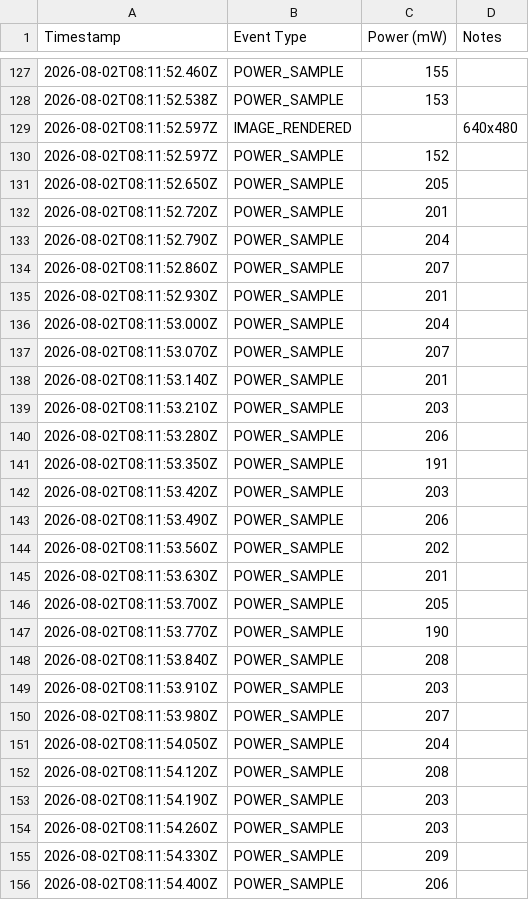
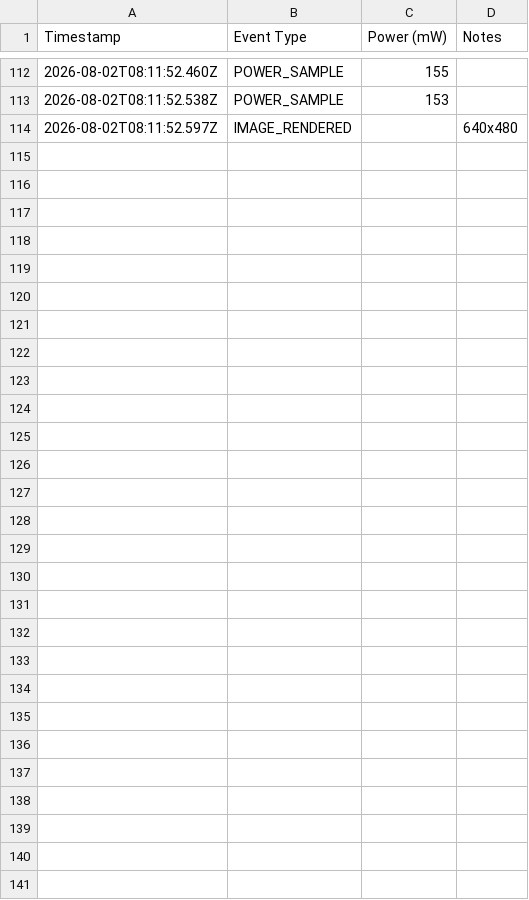
Before and after one commit to f3l1xa88077/C2S, a CSV file: Testing/C2Sv1/VGA_RGB565/power_log_2026-08-02_16-11-55.csv, drawn as a sheet; only a part is shown, gaps mark what is left out; the diff covers the shown part only.

```diff
--- a/Testing/C2Sv1/VGA_RGB565/power_log_2026-08-02_16-11-55.csv
+++ b/Testing/C2Sv1/VGA_RGB565/power_log_2026-08-02_16-11-55.csv
@@ -129,28 +114 @@ Timestamp,Event Type,Power (mW),Notes
 "2026-08-02T08:11:52.597Z","IMAGE_RENDERED","","640x480"
-"2026-08-02T08:11:52.597Z","POWER_SAMPLE","152",""
-"2026-08-02T08:11:52.650Z","POWER_SAMPLE","205",""
-"2026-08-02T08:11:52.720Z","POWER_SAMPLE","201",""
-"2026-08-02T08:11:52.790Z","POWER_SAMPLE","204",""
-"2026-08-02T08:11:52.860Z","POWER_SAMPLE","207",""
-"2026-08-02T08:11:52.930Z","POWER_SAMPLE","201",""
-"2026-08-02T08:11:53.000Z","POWER_SAMPLE","204",""
-"2026-08-02T08:11:53.070Z","POWER_SAMPLE","207",""
-"2026-08-02T08:11:53.140Z","POWER_SAMPLE","201",""
-"2026-08-02T08:11:53.210Z","POWER_SAMPLE","203",""
-"2026-08-02T08:11:53.280Z","POWER_SAMPLE","206",""
-"2026-08-02T08:11:53.350Z","POWER_SAMPLE","191",""
-"2026-08-02T08:11:53.420Z","POWER_SAMPLE","203",""
-"2026-08-02T08:11:53.490Z","POWER_SAMPLE","206",""
-"2026-08-02T08:11:53.560Z","POWER_SAMPLE","202",""
-"2026-08-02T08:11:53.630Z","POWER_SAMPLE","201",""
-"2026-08-02T08:11:53.700Z","POWER_SAMPLE","205",""
-"2026-08-02T08:11:53.770Z","POWER_SAMPLE","190",""
-"2026-08-02T08:11:53.840Z","POWER_SAMPLE","208",""
-"2026-08-02T08:11:53.910Z","POWER_SAMPLE","203",""
-"2026-08-02T08:11:53.980Z","POWER_SAMPLE","207",""
-"2026-08-02T08:11:54.050Z","POWER_SAMPLE","204",""
-"2026-08-02T08:11:54.120Z","POWER_SAMPLE","208",""
-"2026-08-02T08:11:54.190Z","POWER_SAMPLE","203",""
-"2026-08-02T08:11:54.260Z","POWER_SAMPLE","203",""
-"2026-08-02T08:11:54.330Z","POWER_SAMPLE","209",""
-"2026-08-02T08:11:54.400Z","POWER_SAMPLE","206",""
```
Also changed, not shown: 15 removed rows elsewhere in this file, Testing/C2Sv1/QVGA_RGB565/power_log_2026-08-02_16-03-12.csv, Testing/C2Sv1/QVGA_RGB565/power_log_2026-08-02_16-11-12.csv, 12 other files.
